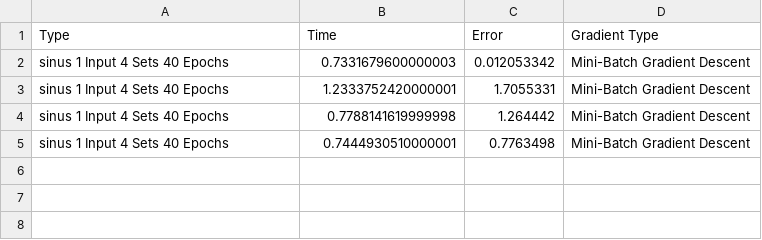
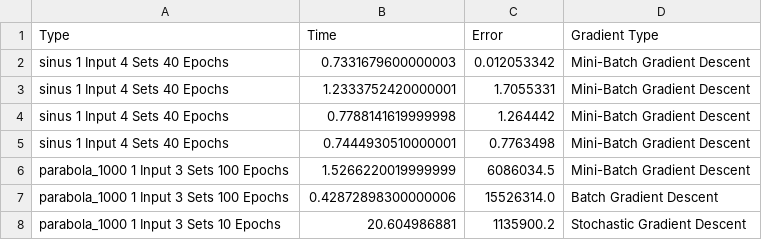
Before and after one commit to bachvarv/Neuro-Fuzzy, a CSV file: Tensorflow/csvFiles/model_data.csv, drawn as a sheet; the diff names each change by its address in the sheet, - before the commit and + after, or states it on an @@ line.

```diff
--- a/Tensorflow/csvFiles/model_data.csv
+++ b/Tensorflow/csvFiles/model_data.csv
+row 6: parabola_1000 1 Input 3 Sets 100 Epochs | 1.5266220019999999 | 6086034.5 | Mini-Batch Gradient Descent
+row 7: parabola_1000 1 Input 3 Sets 100 Epochs | 0.42872898300000006 | 15526314.0 | Batch Gradient Descent
+row 8: parabola_1000 1 Input 3 Sets 10 Epochs | 20.604986881 | 1135900.2 | Stochastic Gradient Descent
```
Also changed, not shown: 2 other files.
